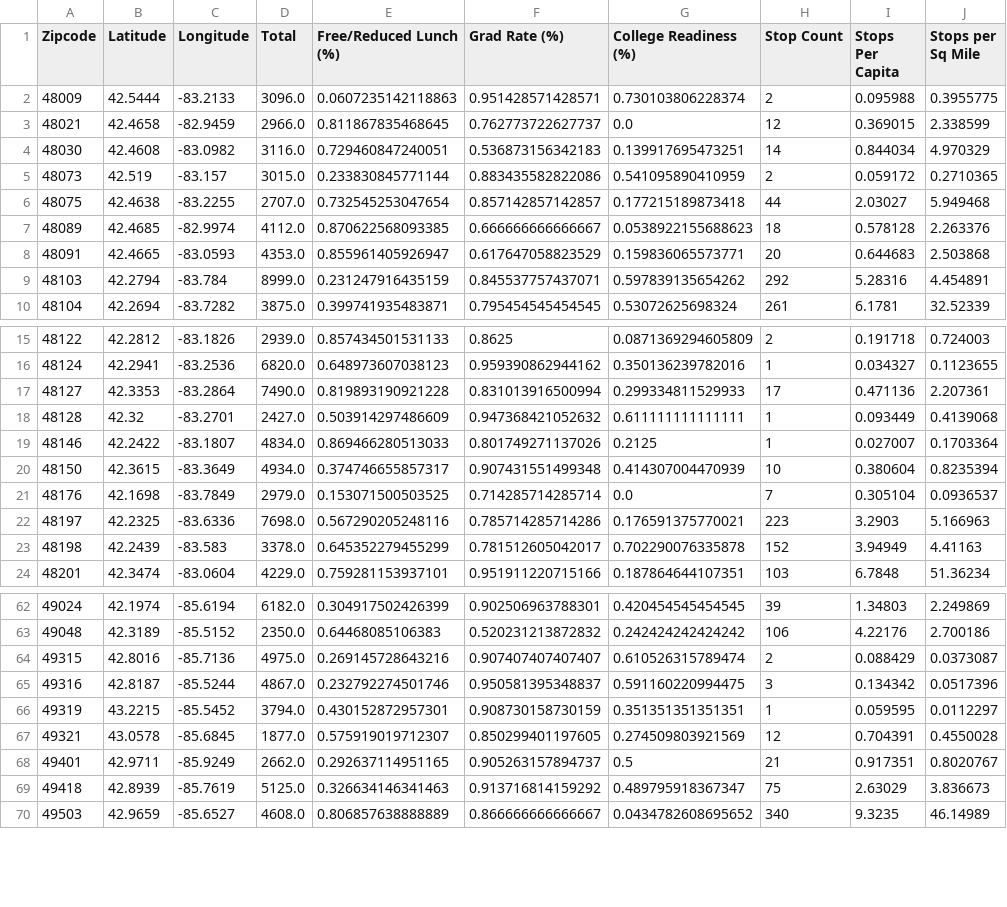
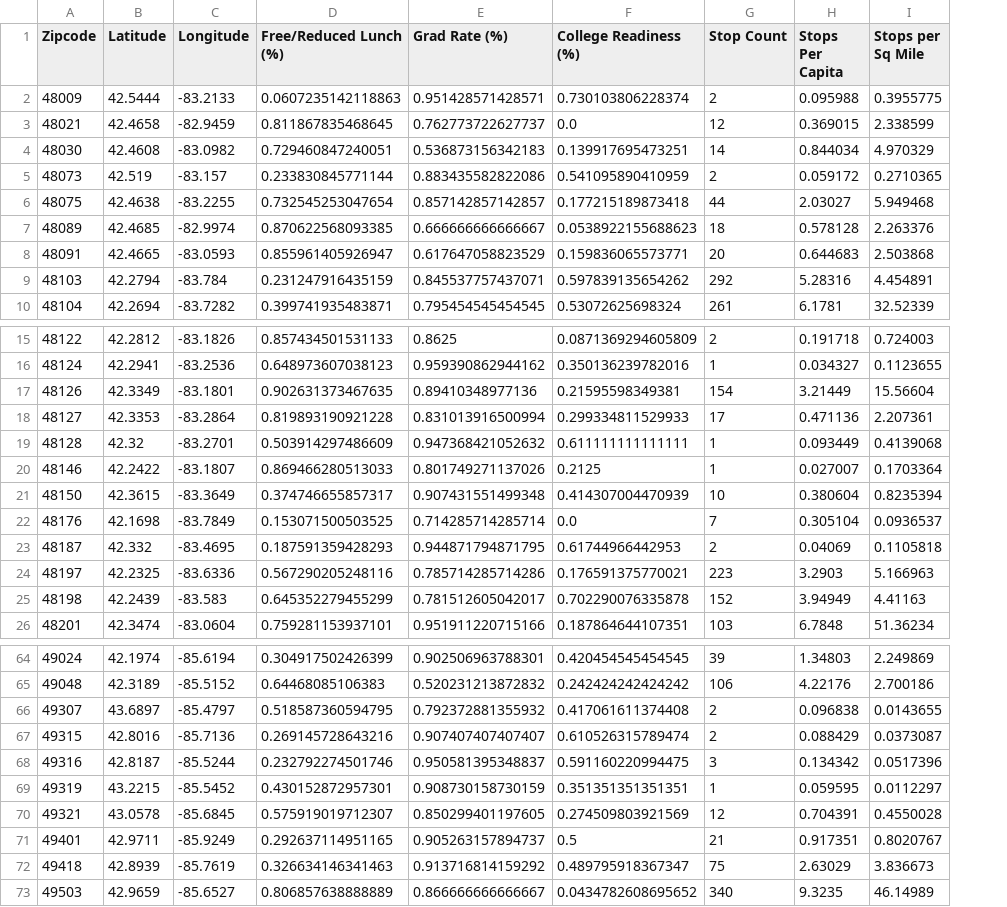
Before and after one commit to HLee12000/UpennDataProject1, a CSV file: final_df.csv, drawn as a sheet; only a part is shown, gaps mark what is left out; removed rows and columns are numbered as before the commit, all else as after; the diff names each change by its address in the sheet, - before the commit and + after, or states it on an @@ line.

Commit message:
removed total students, ignored warning, ignored lat/long in outlier calculations

```diff
--- a/final_df.csv
+++ b/final_df.csv
-column D (Total), rows 2-10: 3096.0 | 2966.0 | 3116.0 | 3015.0 | 2707.0 | 4112.0 | 4353.0 | 8999.0 | 3875.0; rows 15-24: 2939.0 | 6820.0 | 7490.0 | 2427.0 | 4834.0 | 4934.0 | 2979.0 | 7698.0 | 3378.0 | 4229.0; rows 62-70: 6182.0 | 2350.0 | 4975.0 | 4867.0 | 3794.0 | 1877.0 | 2662.0 | 5125.0 | 4608.0
+row 17: 48126 | 42.3349 | -83.1801 | 0.902631373467635 | 0.89410348977136 | 0.21595598349381 | 154 | 3.21449 | 15.56604
+row 23: 48187 | 42.332 | -83.4695 | 0.187591359428293 | 0.944871794871795 | 0.61744966442953 | 2 | 0.04069 | 0.1105818
+row 66: 49307 | 43.6897 | -85.4797 | 0.518587360594795 | 0.792372881355932 | 0.417061611374408 | 2 | 0.096838 | 0.0143655
```
Also changed, not shown: 2 other files.
